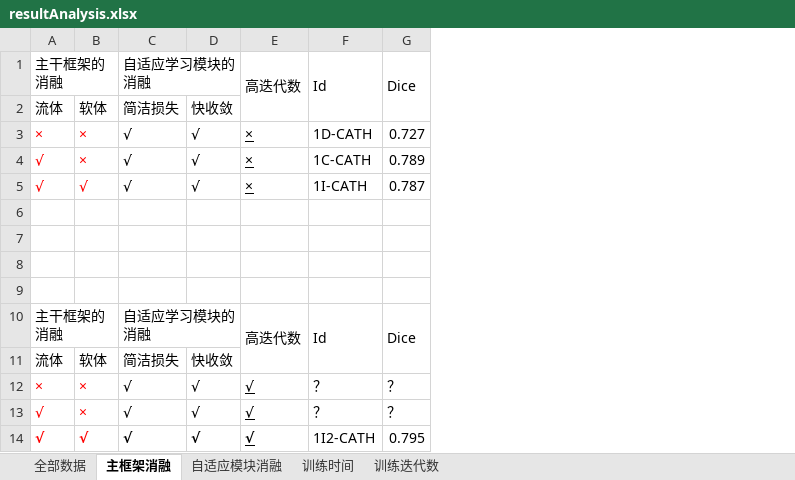
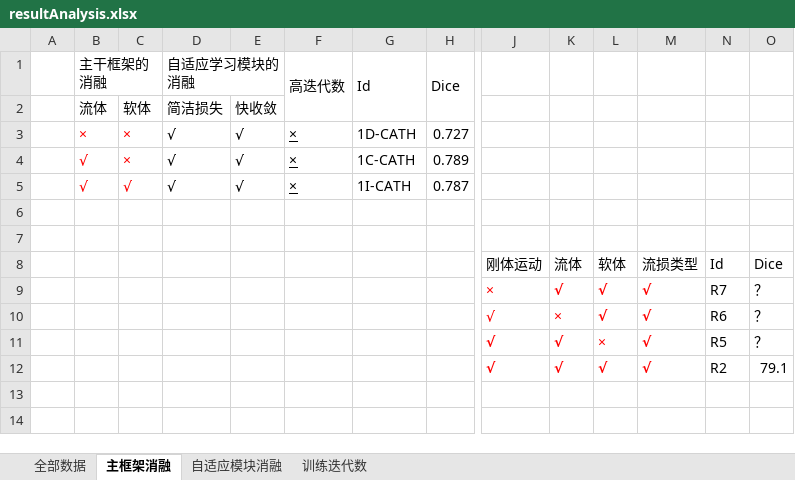
Before and after one commit to bigOrange123456789/DeNVeR, an Excel workbook: analysis/resultAnalysis.xlsx, sheet 主框架消融, drawn as a sheet; only a part is shown, gaps mark what is left out; values as stored, in another font and other column widths than the file's, no borders; removed rows and columns are numbered as before the commit, all else as after; rows hold the shown columns only; the diff names each change by its address in the sheet, - before the commit and + after, or states it on an @@ line.

```diff
--- a/analysis/resultAnalysis.xlsx (sheet 主框架消融)
+++ b/analysis/resultAnalysis.xlsx (sheet 主框架消融)
-sheet tab: 训练时间
+column A, empty
+column J, rows 8-12: 刚体运动 | × | √ | √ | √
+column K, rows 8-12: 流体 | √ | × | √ | √
+column L, rows 8-12: 软体 | √ | √ | × | √
+column M, rows 8-12: 流损类型 | √ | √ | √ | √
+column N, rows 8-12: Id | R7 | R6 | R5 | R2
+column O, rows 8-12: Dice | ？ | ？ | ？ | 79.1
-row 8: (empty)
+row 8:  |  |  |  |  |  |  |  | 刚体运动 | 流体 | 软体 | 流损类型 | Id | Dice
-row 9: (empty)
+row 9:  |  |  |  |  |  |  |  | × | √ | √ | √ | R7 | ？
-B10 (主干框架的消融): 主干框架的消融
+B10 (主干框架的消融): (empty)
-A10:B10 merged
-D10 (自适应学习模块的消融): 自适应学习模块的消融
+D10 (自适应学习模块的消融): (empty)
-C10:D10 merged
-F10 (高迭代数): 高迭代数
+F10 (高迭代数): (empty)
-E10:E11 merged
-G10 (Id): Id
+G10 (Id): (empty)
-F10:F11 merged
-H10 (Dice): Dice
+H10 (Dice): (empty)
-G10:G11 merged
-B11 (主干框架的消融): 流体
+B11 (主干框架的消融): (empty)
-C11: 软体
+C11: (empty)
-D11 (自适应学习模块的消融): 简洁损失
+D11 (自适应学习模块的消融): (empty)
-E11: 快收敛
+E11: (empty)
-B12 (主干框架的消融): ×
+B12 (主干框架的消融): (empty)
-C12: ×
+C12: (empty)
-D12 (自适应学习模块的消融): √
+D12 (自适应学习模块的消融): (empty)
-E12: √
+E12: (empty)
-F12 (高迭代数): √
+F12 (高迭代数): (empty)
-G12 (Id): ？
+G12 (Id): (empty)
-H12 (Dice): ？
+H12 (Dice): (empty)
-row 13: √ | × | √ | √ | √ | ？ | ？
-row 14: √ | √ | √ | √ | √ | 1I2-CATH | 0.795
```
Also changed, not shown: sheet 自适应模块消融, sheet 全部数据, sheet 训练迭代数, 9 other files.
